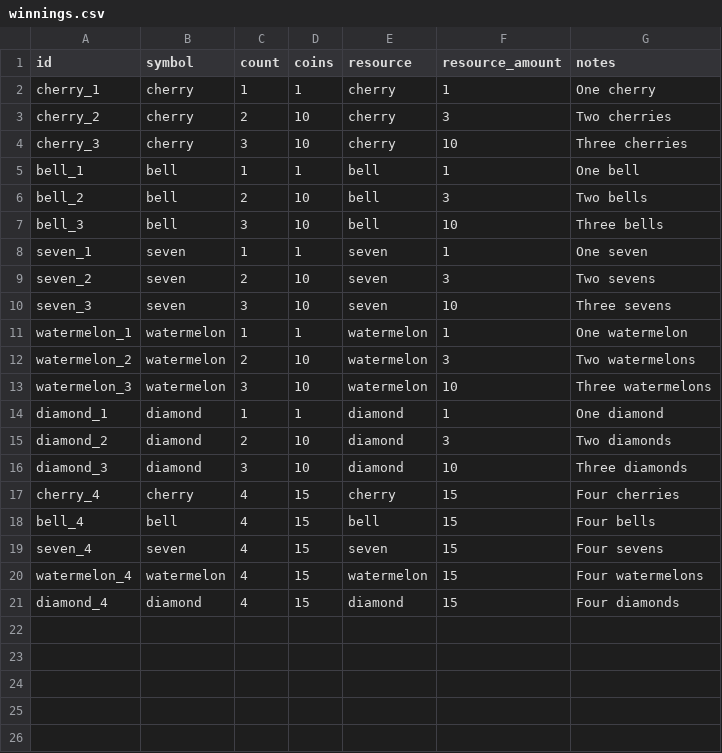
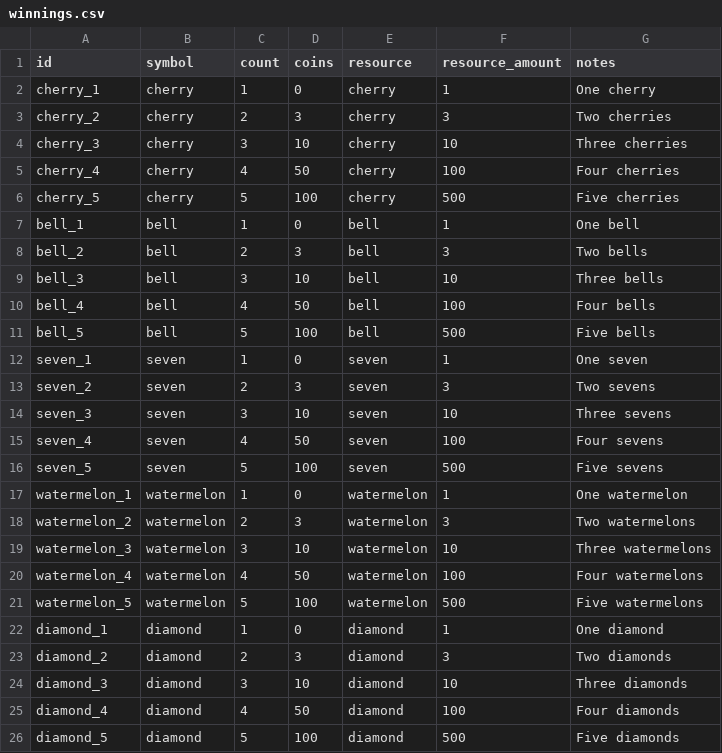
Before and after one commit to SorenKronborg/CasinoSlots, a CSV file: resources/slot/winnings.csv, drawn as a sheet.

```diff
--- a/resources/slot/winnings.csv
+++ b/resources/slot/winnings.csv
@@ -1,21 +1,26 @@
 id,symbol,count,coins,resource,resource_amount,notes
-cherry_1,cherry,1,1,cherry,1,One cherry
-cherry_2,cherry,2,10,cherry,3,Two cherries
+cherry_1,cherry,1,0,cherry,1,One cherry
+cherry_2,cherry,2,3,cherry,3,Two cherries
 cherry_3,cherry,3,10,cherry,10,Three cherries
-bell_1,bell,1,1,bell,1,One bell
-bell_2,bell,2,10,bell,3,Two bells
+cherry_4,cherry,4,50,cherry,100,Four cherries
+cherry_5,cherry,5,100,cherry,500,Five cherries
+bell_1,bell,1,0,bell,1,One bell
+bell_2,bell,2,3,bell,3,Two bells
 bell_3,bell,3,10,bell,10,Three bells
-seven_1,seven,1,1,seven,1,One seven
-seven_2,seven,2,10,seven,3,Two sevens
+bell_4,bell,4,50,bell,100,Four bells
+bell_5,bell,5,100,bell,500,Five bells
+seven_1,seven,1,0,seven,1,One seven
+seven_2,seven,2,3,seven,3,Two sevens
 seven_3,seven,3,10,seven,10,Three sevens
-watermelon_1,watermelon,1,1,watermelon,1,One watermelon
-watermelon_2,watermelon,2,10,watermelon,3,Two watermelons
+seven_4,seven,4,50,seven,100,Four sevens
+seven_5,seven,5,100,seven,500,Five sevens
+watermelon_1,watermelon,1,0,watermelon,1,One watermelon
+watermelon_2,watermelon,2,3,watermelon,3,Two watermelons
 watermelon_3,watermelon,3,10,watermelon,10,Three watermelons
-diamond_1,diamond,1,1,diamond,1,One diamond
-diamond_2,diamond,2,10,diamond,3,Two diamonds
+watermelon_4,watermelon,4,50,watermelon,100,Four watermelons
+watermelon_5,watermelon,5,100,watermelon,500,Five watermelons
+diamond_1,diamond,1,0,diamond,1,One diamond
+diamond_2,diamond,2,3,diamond,3,Two diamonds
 diamond_3,diamond,3,10,diamond,10,Three diamonds
-cherry_4,cherry,4,15,cherry,15,Four cherries
-bell_4,bell,4,15,bell,15,Four bells
-seven_4,seven,4,15,seven,15,Four sevens
-watermelon_4,watermelon,4,15,watermelon,15,Four watermelons
-diamond_4,diamond,4,15,diamond,15,Four diamonds
+diamond_4,diamond,4,50,diamond,100,Four diamonds
+diamond_5,diamond,5,100,diamond,500,Five diamonds
```
Also changed, not shown: localization/strings.csv, 9 other files.
